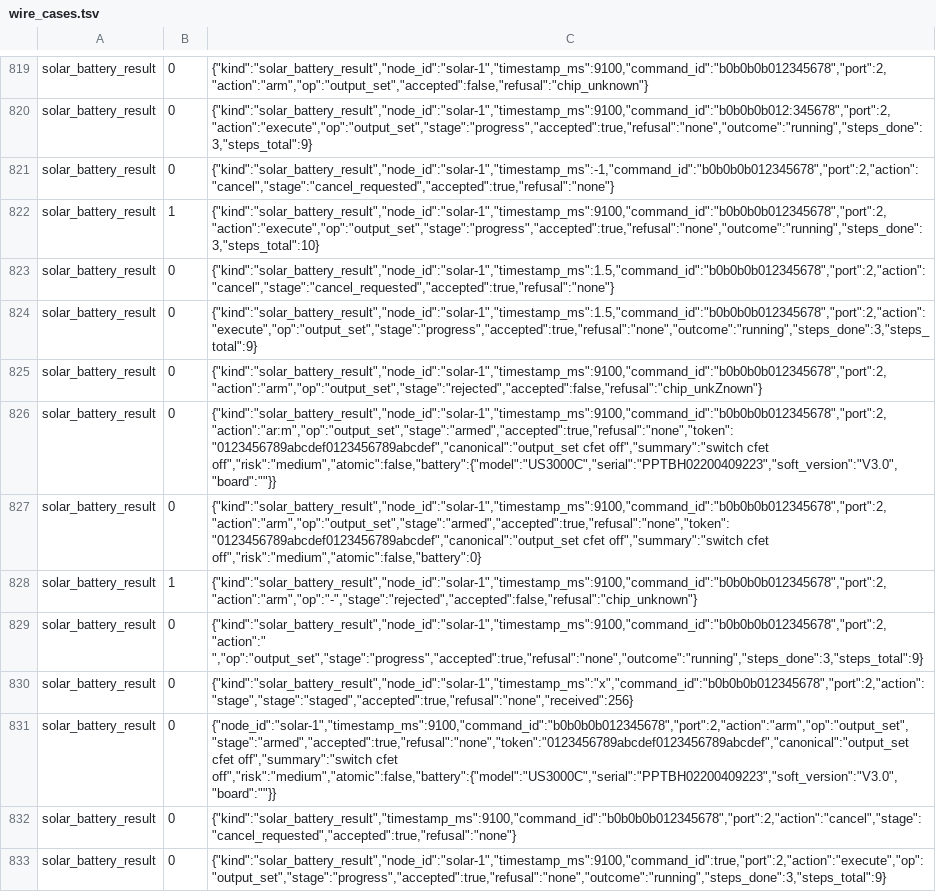
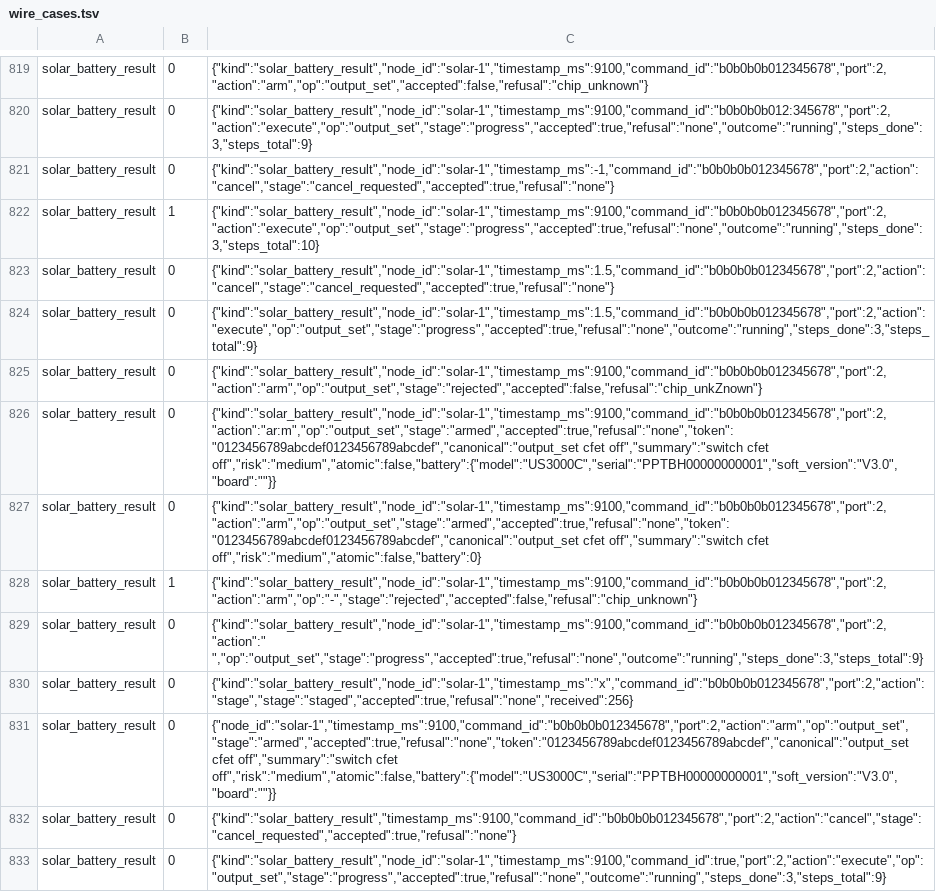
Before and after one commit to JuanenRac/ARMOR-COMMON, a TSV file: conformance/wire_cases.tsv, drawn as a sheet; only a part is shown, gaps mark what is left out; the diff covers the shown part only.

Commit message:
Use invented serial numbers in the test data (#93)

```diff
--- a/conformance/wire_cases.tsv
+++ b/conformance/wire_cases.tsv
@@ -825,3 +825,3 @@ solar_battery_result	0	{"kind":"solar_battery_result","node_id":"solar-1","times
 solar_battery_result	0	{"kind":"solar_battery_result","node_id":"solar-1","timestamp_ms":9100,"command_id":"b0b0b0b012345678","port":2,"action":"arm","op":"output_set","stage":"rejected","accepted":false,"refusal":"chip_unkZnown"}
-solar_battery_result	0	{"kind":"solar_battery_result","node_id":"solar-1","timestamp_ms":9100,"command_id":"b0b0b0b012345678","port":2,"action":"ar:m","op":"output_set","stage":"armed","accepted":true,"refusal":"none","token":"0123456789abcdef0123456789abcdef","canonical":"output_set cfet off","summary":"switch cfet off","risk":"medium","atomic":false,"battery":{"model":"US3000C","serial":"PPTBH02200409223","soft_version":"V3.0","board":""}}
+solar_battery_result	0	{"kind":"solar_battery_result","node_id":"solar-1","timestamp_ms":9100,"command_id":"b0b0b0b012345678","port":2,"action":"ar:m","op":"output_set","stage":"armed","accepted":true,"refusal":"none","token":"0123456789abcdef0123456789abcdef","canonical":"output_set cfet off","summary":"switch cfet off","risk":"medium","atomic":false,"battery":{"model":"US3000C","serial":"PPTBH00000000001","soft_version":"V3.0","board":""}}
 solar_battery_result	0	{"kind":"solar_battery_result","node_id":"solar-1","timestamp_ms":9100,"command_id":"b0b0b0b012345678","port":2,"action":"arm","op":"output_set","stage":"armed","accepted":true,"refusal":"none","token":"0123456789abcdef0123456789abcdef","canonical":"output_set cfet off","summary":"switch cfet off","risk":"medium","atomic":false,"battery":0}
@@ -830,3 +830,3 @@ solar_battery_result	0	{"kind":"solar_battery_result","node_id":"solar-1","times
 solar_battery_result	0	{"kind":"solar_battery_result","node_id":"solar-1","timestamp_ms":"x","command_id":"b0b0b0b012345678","port":2,"action":"stage","stage":"staged","accepted":true,"refusal":"none","received":256}
-solar_battery_result	0	{"node_id":"solar-1","timestamp_ms":9100,"command_id":"b0b0b0b012345678","port":2,"action":"arm","op":"output_set","stage":"armed","accepted":true,"refusal":"none","token":"0123456789abcdef0123456789abcdef","canonical":"output_set cfet off","summary":"switch cfet off","risk":"medium","atomic":false,"battery":{"model":"US3000C","serial":"PPTBH02200409223","soft_version":"V3.0","board":""}}
+solar_battery_result	0	{"node_id":"solar-1","timestamp_ms":9100,"command_id":"b0b0b0b012345678","port":2,"action":"arm","op":"output_set","stage":"armed","accepted":true,"refusal":"none","token":"0123456789abcdef0123456789abcdef","canonical":"output_set cfet off","summary":"switch cfet off","risk":"medium","atomic":false,"battery":{"model":"US3000C","serial":"PPTBH00000000001","soft_version":"V3.0","board":""}}
 solar_battery_result	0	{"kind":"solar_battery_result","timestamp_ms":9100,"command_id":"b0b0b0b012345678","port":2,"action":"cancel","stage":"cancel_requested","accepted":true,"refusal":"none"}
```
Also changed, not shown: 30 edited cells elsewhere in this file, 3 other files.
